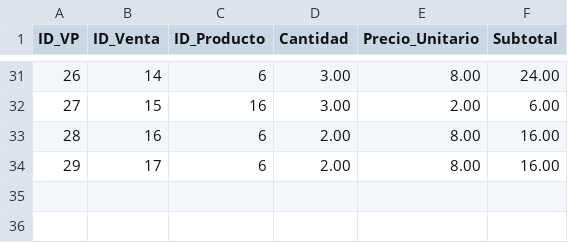
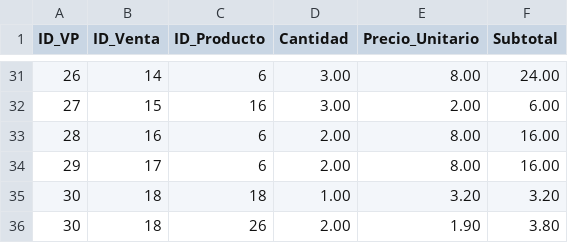
Before and after one commit to CsarChvz/POS-AbarrotesParra_DP, a CSV file: common/data/ventas_productos.csv, drawn as a sheet; only a part is shown, gaps mark what is left out; the diff names each change by its address in the sheet, - before the commit and + after, or states it on an @@ line.

```diff
--- a/common/data/ventas_productos.csv
+++ b/common/data/ventas_productos.csv
+row 35: 30 | 18 | 18 | 1.00 | 3.20 | 3.20
+row 36: 30 | 18 | 26 | 2.00 | 1.90 | 3.80
```
Also changed, not shown: common/data/productos.csv, common/data/ventas.csv.
